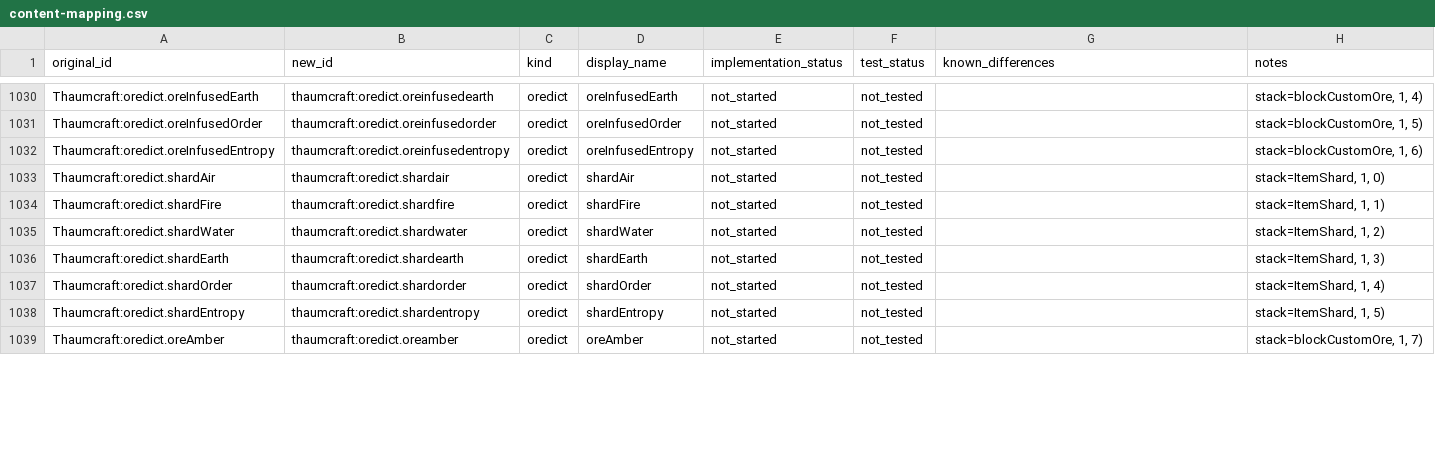
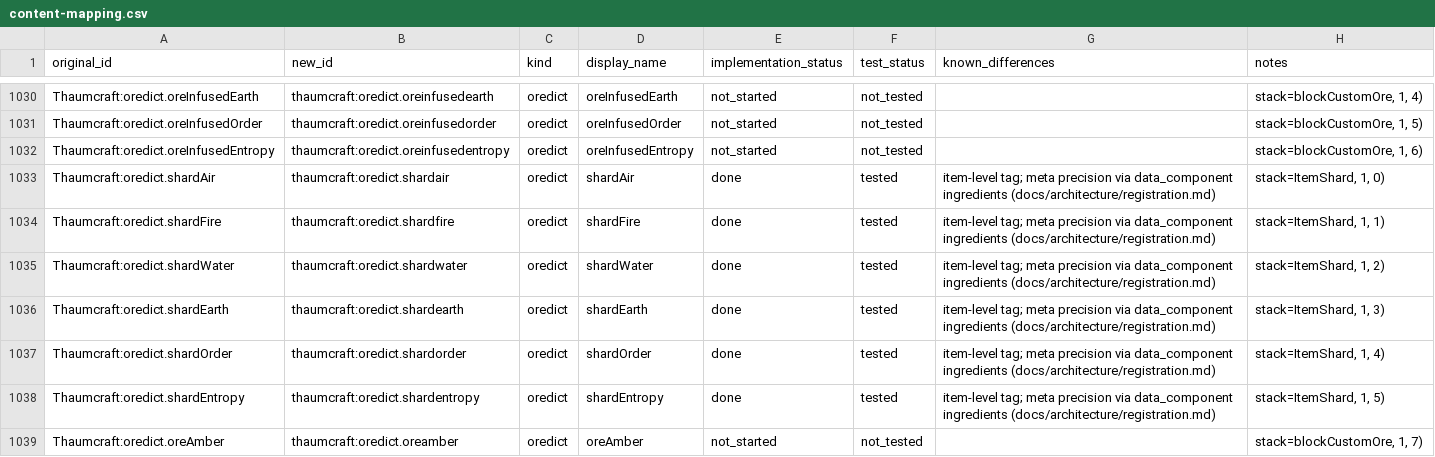
Before and after one commit to JonnyUtah12/thaumcraft-classic-modern, a CSV file: docs/content-mapping.csv, drawn as a sheet; only a part is shown, gaps mark what is left out; the diff covers the shown part only.

```diff
--- a/docs/content-mapping.csv
+++ b/docs/content-mapping.csv
@@ -1032,8 +1032,8 @@ Thaumcraft:oredict.oreInfusedOrder,thaumcraft:oredict.oreinfusedorder,oredict,or
 Thaumcraft:oredict.oreInfusedEntropy,thaumcraft:oredict.oreinfusedentropy,oredict,oreInfusedEntropy,not_started,not_tested,,"stack=blockCustomOre, 1, 6)"
-Thaumcraft:oredict.shardAir,thaumcraft:oredict.shardair,oredict,shardAir,not_started,not_tested,,"stack=ItemShard, 1, 0)"
-Thaumcraft:oredict.shardFire,thaumcraft:oredict.shardfire,oredict,shardFire,not_started,not_tested,,"stack=ItemShard, 1, 1)"
-Thaumcraft:oredict.shardWater,thaumcraft:oredict.shardwater,oredict,shardWater,not_started,not_tested,,"stack=ItemShard, 1, 2)"
-Thaumcraft:oredict.shardEarth,thaumcraft:oredict.shardearth,oredict,shardEarth,not_started,not_tested,,"stack=ItemShard, 1, 3)"
-Thaumcraft:oredict.shardOrder,thaumcraft:oredict.shardorder,oredict,shardOrder,not_started,not_tested,,"stack=ItemShard, 1, 4)"
-Thaumcraft:oredict.shardEntropy,thaumcraft:oredict.shardentropy,oredict,shardEntropy,not_started,not_tested,,"stack=ItemShard, 1, 5)"
+Thaumcraft:oredict.shardAir,thaumcraft:oredict.shardair,oredict,shardAir,done,tested,item-level tag; meta precision via data_component ingredients (docs/architecture/registration.md),"stack=ItemShard, 1, 0)"
+Thaumcraft:oredict.shardFire,thaumcraft:oredict.shardfire,oredict,shardFire,done,tested,item-level tag; meta precision via data_component ingredients (docs/architecture/registration.md),"stack=ItemShard, 1, 1)"
+Thaumcraft:oredict.shardWater,thaumcraft:oredict.shardwater,oredict,shardWater,done,tested,item-level tag; meta precision via data_component ingredients (docs/architecture/registration.md),"stack=ItemShard, 1, 2)"
+Thaumcraft:oredict.shardEarth,thaumcraft:oredict.shardearth,oredict,shardEarth,done,tested,item-level tag; meta precision via data_component ingredients (docs/architecture/registration.md),"stack=ItemShard, 1, 3)"
+Thaumcraft:oredict.shardOrder,thaumcraft:oredict.shardorder,oredict,shardOrder,done,tested,item-level tag; meta precision via data_component ingredients (docs/architecture/registration.md),"stack=ItemShard, 1, 4)"
+Thaumcraft:oredict.shardEntropy,thaumcraft:oredict.shardentropy,oredict,shardEntropy,done,tested,item-level tag; meta precision via data_component ingredients (docs/architecture/registration.md),"stack=ItemShard, 1, 5)"
 Thaumcraft:oredict.oreAmber,thaumcraft:oredict.oreamber,oredict,oreAmber,not_started,not_tested,,"stack=blockCustomOre, 1, 7)"
```
Also changed, not shown: 98 edited cells elsewhere in this file, docs/feature-matrix.csv, 49 other files.
